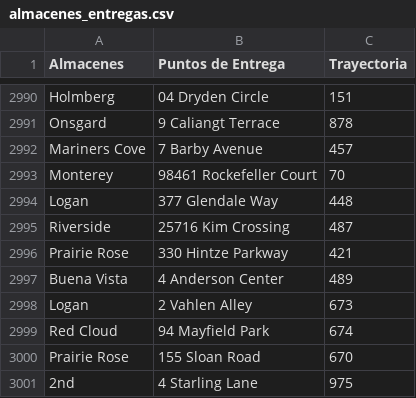
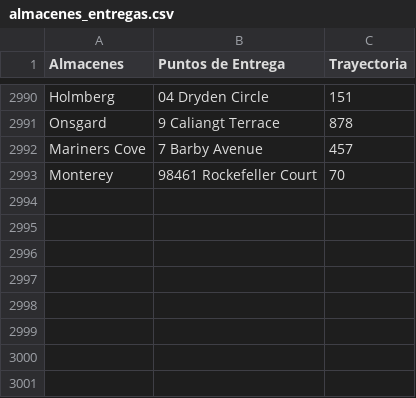
Before and after one commit to AugustoMorante/wv72_tf_201912909_201912150_201919040_201913741_201910702, a CSV file: Hito1/almacenes_entregas.csv, drawn as a sheet; only a part is shown, gaps mark what is left out; the diff names each change by its address in the sheet, - before the commit and + after, or states it on an @@ line.

Commit message:
version1

```diff
--- a/Hito1/almacenes_entregas.csv
+++ b/Hito1/almacenes_entregas.csv
-row 2994: Logan | 377 Glendale Way | 448
-row 2995: Riverside | 25716 Kim Crossing | 487
-row 2996: Prairie Rose | 330 Hintze Parkway | 421
-row 2997: Buena Vista | 4 Anderson Center | 489
-row 2998: Logan | 2 Vahlen Alley | 673
-row 2999: Red Cloud | 94 Mayfield Park | 674
-row 3000: Prairie Rose | 155 Sloan Road | 670
-row 3001: 2nd | 4 Starling Lane | 975
```
